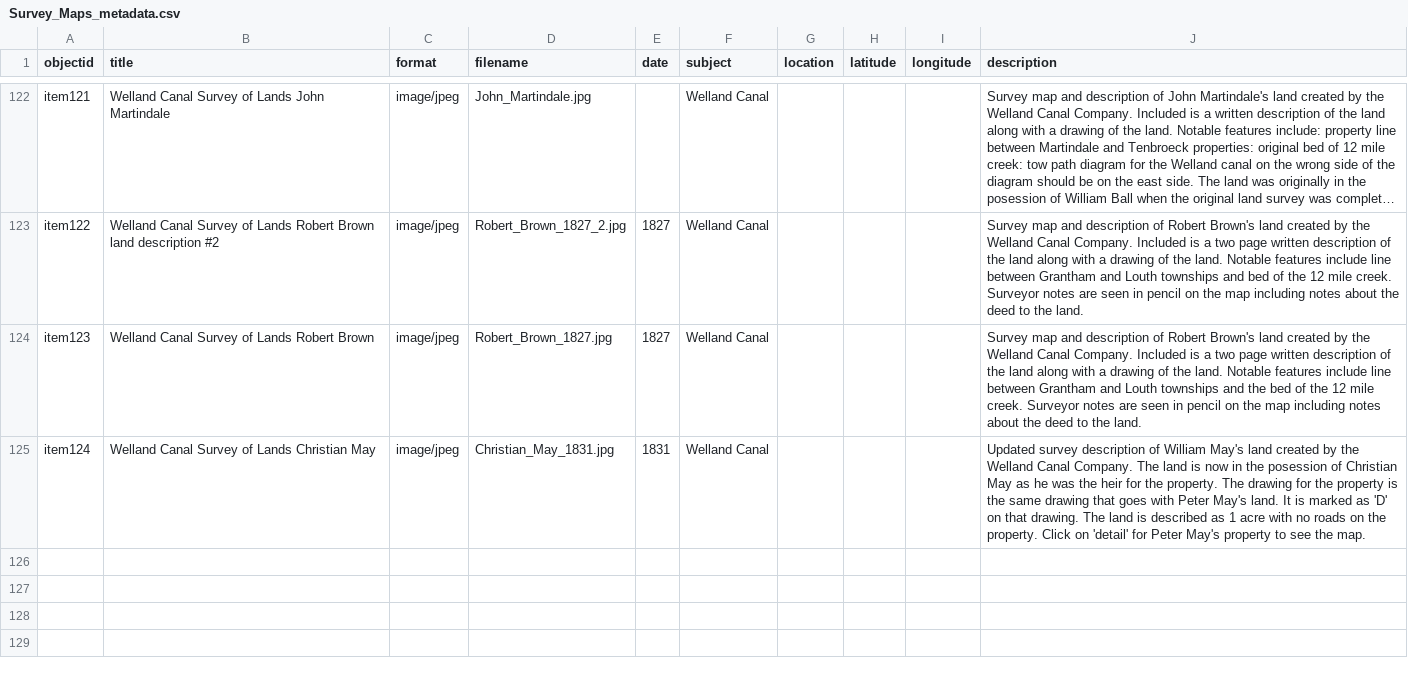
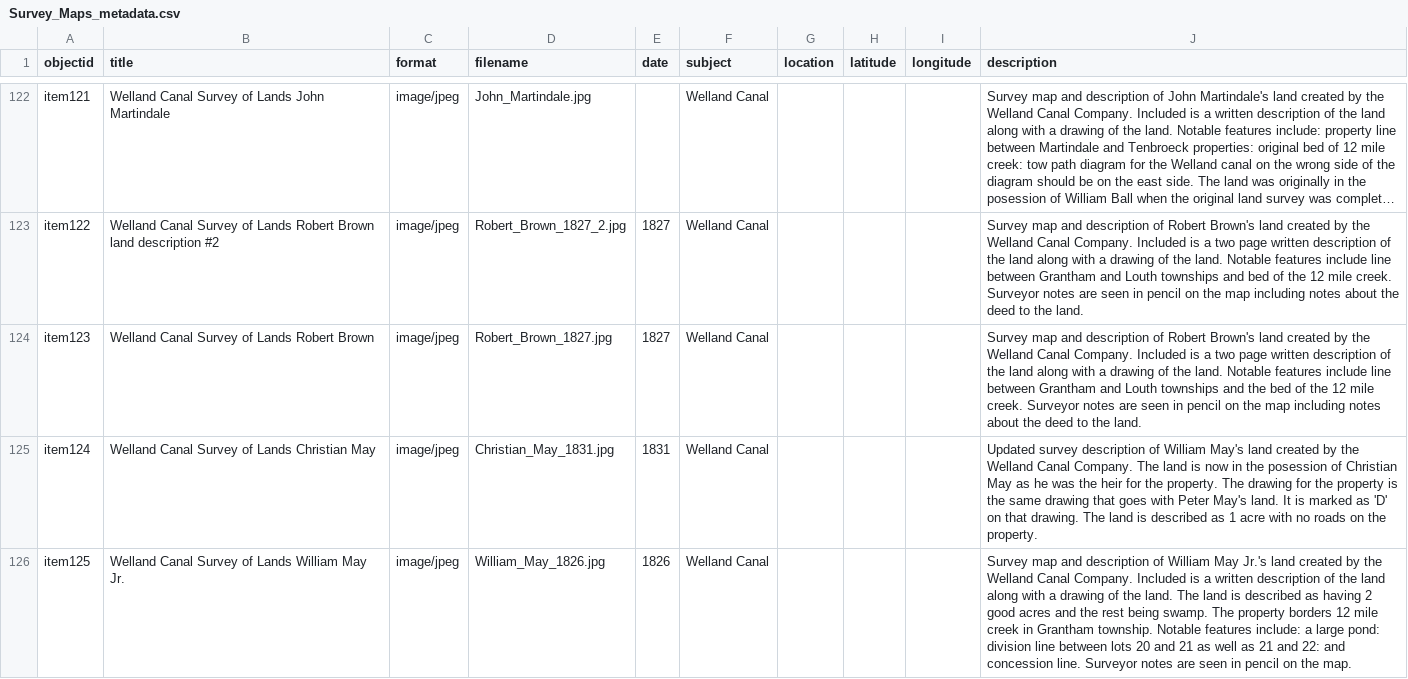
Before and after one commit to chantalcameron/Welland-Canal-Survey-Maps, a CSV file: _data/Survey_Maps_metadata.csv, drawn as a sheet; only a part is shown, gaps mark what is left out; long unchanged cells end in ….

Commit message:
Update Survey_Maps_metadata.csv

```diff
--- a/_data/Survey_Maps_metadata.csv
+++ b/_data/Survey_Maps_metadata.csv
@@ -124,2 +124,3 @@ item122,Welland Canal Survey of Lands Robert Brown land description #2,image/jpe
 item123,Welland Canal Survey of Lands Robert Brown,image/jpeg,Robert_Brown_1827.jpg,1827,Welland Canal,,,,Survey map and description of Robert Brown's land created by the Welland Canal Company. Included is a two page written description of the land along with a drawing of the land. Notable features include line between Grantham and Louth townships and the bed of the 12 mile creek. Surveyor notes are seen in pencil on the map including notes about the deed to the land.
-item124,Welland Canal Survey of Lands Christian May,image/jpeg,Christian_May_1831.jpg,1831,Welland Canal,,,,Updated survey description of William May's land created by the Welland Canal Company. The land is now in the posession of Christian May as he was the heir for the property. The drawing for the property is the same drawing that goes with Peter May's land. It is marked as 'D' on that drawing. The land is described as 1 acre with no roads on the property. Click on 'detail' for Peter May's property to see the map.
+item124,Welland Canal Survey of Lands Christian May,image/jpeg,Christian_May_1831.jpg,1831,Welland Canal,,,,Updated survey description of William May's land created by the Welland Canal Company. The land is now in the posession of Christian May as he was the heir for the property. The drawing for the property is the same drawing that goes with Peter May's land. It is marked as 'D' on that drawing. The land is described as 1 acre with no roads on the property.
+item125,Welland Canal Survey of Lands William May Jr.,image/jpeg,William_May_1826.jpg,1826,Welland Canal,,,,Survey map and description of William May Jr.'s land created by the Welland Canal Company. Included is a written description of the land along with a drawing of the land. The land is described as having 2 good acres and the rest being swamp. The property borders 12 mile creek in Grantham township. Notable features include: a large pond: division line between lots 20 and 21 as well as 21 and 22: and  concession line. Surveyor notes are seen in pencil on the map.
```
